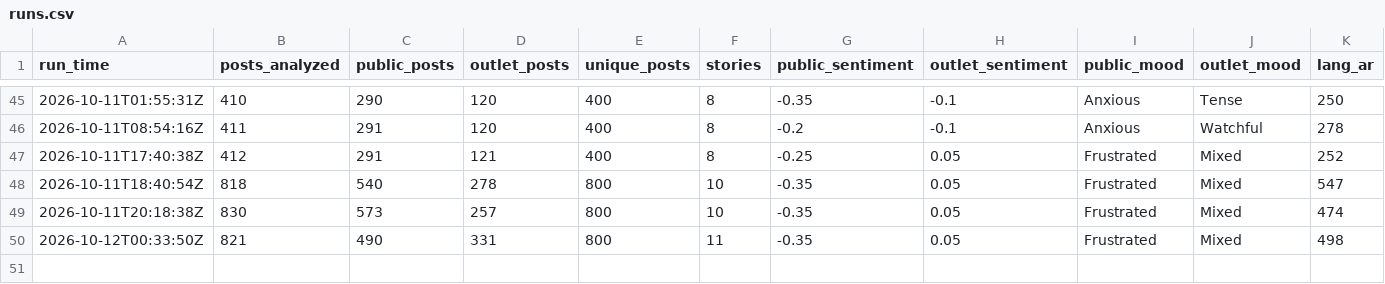
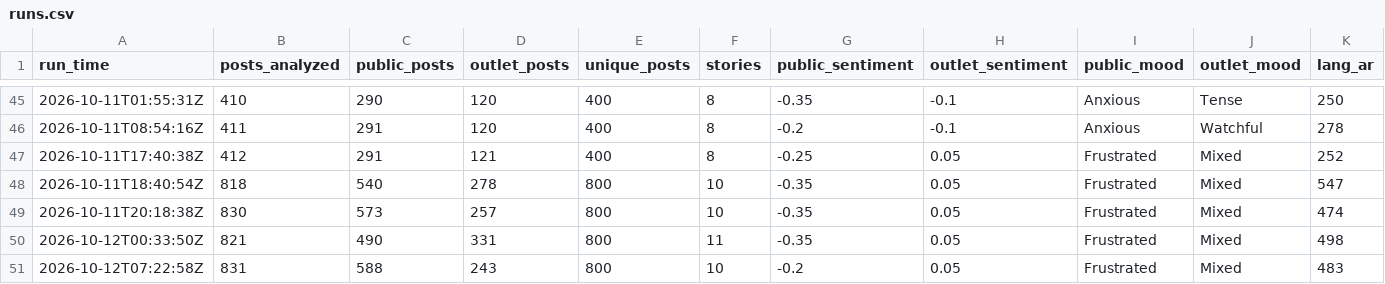
Before and after one commit to Brunopomodoro/syria-narrative-tracker, a CSV file: data/exports/2026-10/runs.csv, drawn as a sheet; only a part is shown, gaps mark what is left out; rows hold the shown columns only; the diff names each change by its address in the sheet, - before the commit and + after, or states it on an @@ line.

```diff
--- a/data/exports/2026-10/runs.csv
+++ b/data/exports/2026-10/runs.csv
+row 51: 2026-10-12T07:22:58Z | 831 | 588 | 243 | 800 | 10 | -0.2 | 0.05 | Frustrated | Mixed | 483
```
Also changed, not shown: data/exports/2026-10/themes.csv, 47 other files.
